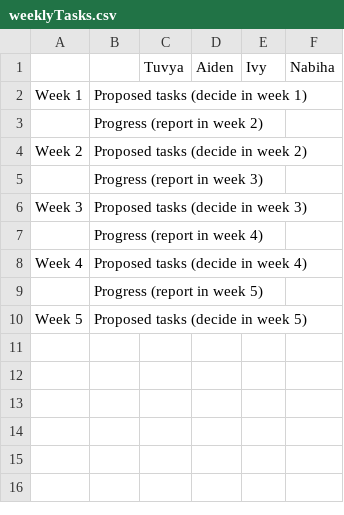
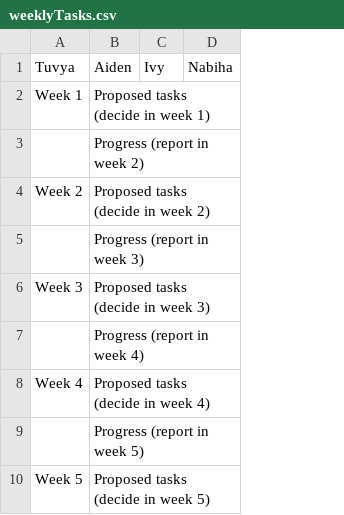
Before and after one commit to Spidxxy/data3001-data-nrl-4, a CSV file: weeklyTasks.csv, drawn as a sheet; the diff names each change by its address in the sheet, - before the commit and + after, or states it on an @@ line.

Commit message:
Update weeklyTasks.csv

```diff
--- a/weeklyTasks.csv
+++ b/weeklyTasks.csv
-column C, row 1: Tuvya
-column D, row 1: Aiden
-A1: (empty)
+A1: Tuvya
-B1: (empty)
+B1: Aiden
```
